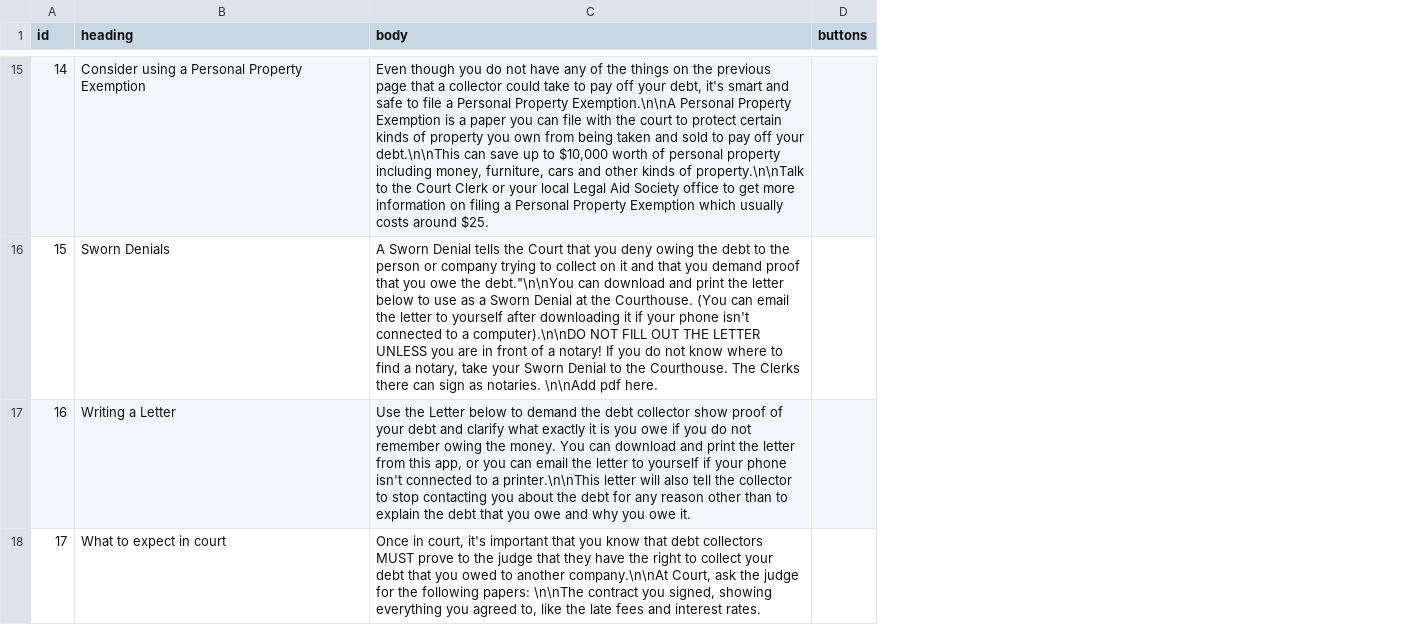
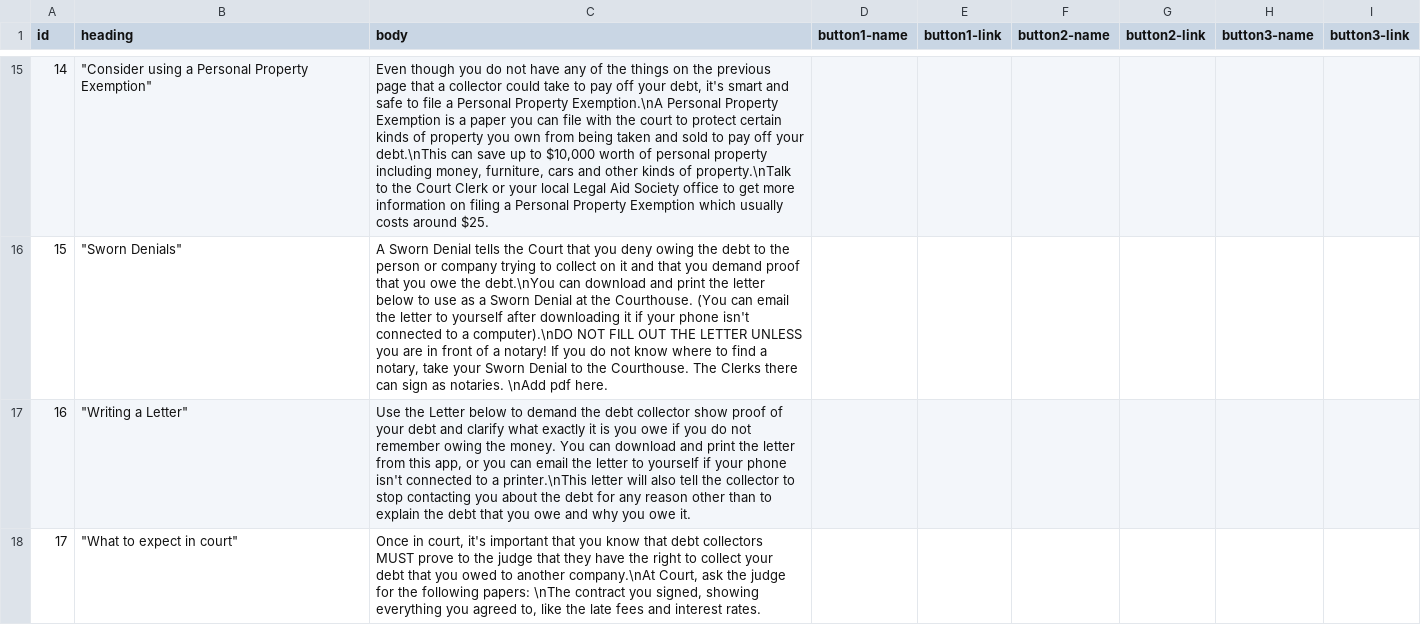
Before and after one commit to ampeck/ampeck.github.io, a CSV file: questions2.csv, drawn as a sheet; only a part is shown, gaps mark what is left out; removed rows and columns are numbered as before the commit, all else as after; the diff covers the shown part only; the diff names each change by its address in the sheet, - before the commit and + after, or states it on an @@ line.

```diff
--- a/questions2.csv
+++ b/questions2.csv
-column D (buttons), empty
+column D (button1-name), empty
+column E (button1-link), empty
+column F (button2-name), empty
+column G (button2-link), empty
+column H (button3-name), empty
+column I (button3-link), empty
-B15 (heading): Consider using a Personal Property Exemption
+B15 (heading): "Consider using a Personal Property Exemption"
-C15 (body): …Personal Property Exemption.\n\nA Personal Property Exemption is a paper you can file with the court to protect certain kinds of property you own from being taken and sold to pay off your debt.\n\nThis can save up to $10,000 worth of personal property including money, furniture, cars and other kinds of property.\n\nTalk to the…
+C15 (body): …Personal Property Exemption.\nA Personal Property Exemption is a paper you can file with the court to protect certain kinds of property you own from being taken and sold to pay off your debt.\nThis can save up to $10,000 worth of personal property including money, furniture, cars and other kinds of property.\nTalk to the…
-B16 (heading): Sworn Denials
+B16 (heading): "Sworn Denials"
-C16 (body): …owe the debt."\n\nYou can download and print the letter below to use as a Sworn Denial at the Courthouse. (You can email the letter to yourself after downloading it if your phone isn't connected to a computer).\n\nDO NOT FILL OUT THE LETTER UNLESS you are in front of a notary! If you do not know where to find a notary, take your Sworn Denial to the Courthouse. The Clerks there can sign as notaries. \n\nAdd pdf here.
+C16 (body): …owe the debt.\nYou can download and print the letter below to use as a Sworn Denial at the Courthouse. (You can email the letter to yourself after downloading it if your phone isn't connected to a computer).\nDO NOT FILL OUT THE LETTER UNLESS you are in front of a notary! If you do not know where to find a notary, take your Sworn Denial to the Courthouse. The Clerks there can sign as notaries. \nAdd pdf here.
-B17 (heading): Writing a Letter
+B17 (heading): "Writing a Letter"
-C17 (body): …to a printer.\n\nThis letter will…
+C17 (body): …to a printer.\nThis letter will…
-B18 (heading): What to expect in court
+B18 (heading): "What to expect in court"
-C18 (body): …to another company.\n\nAt Court, ask the judge for the following papers: \n\nThe contract you…
+C18 (body): …to another company.\nAt Court, ask the judge for the following papers: \nThe contract you…
```
Also changed, not shown: 26 edited cells elsewhere in this file.
